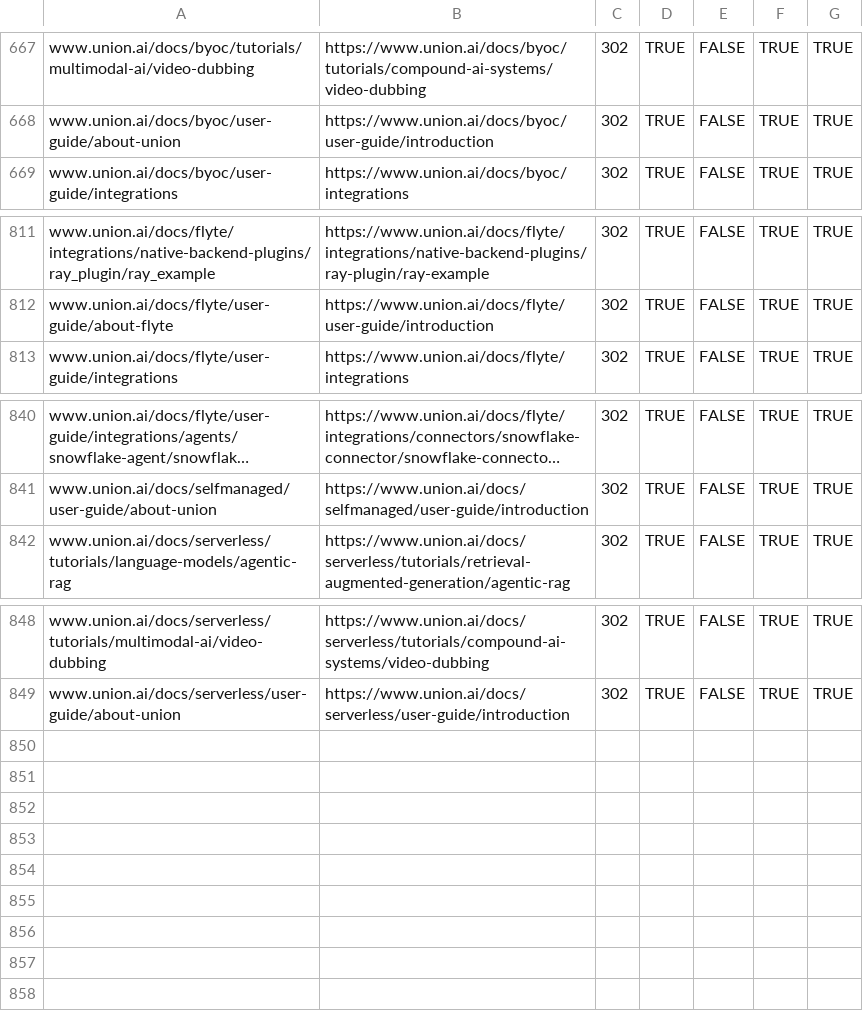
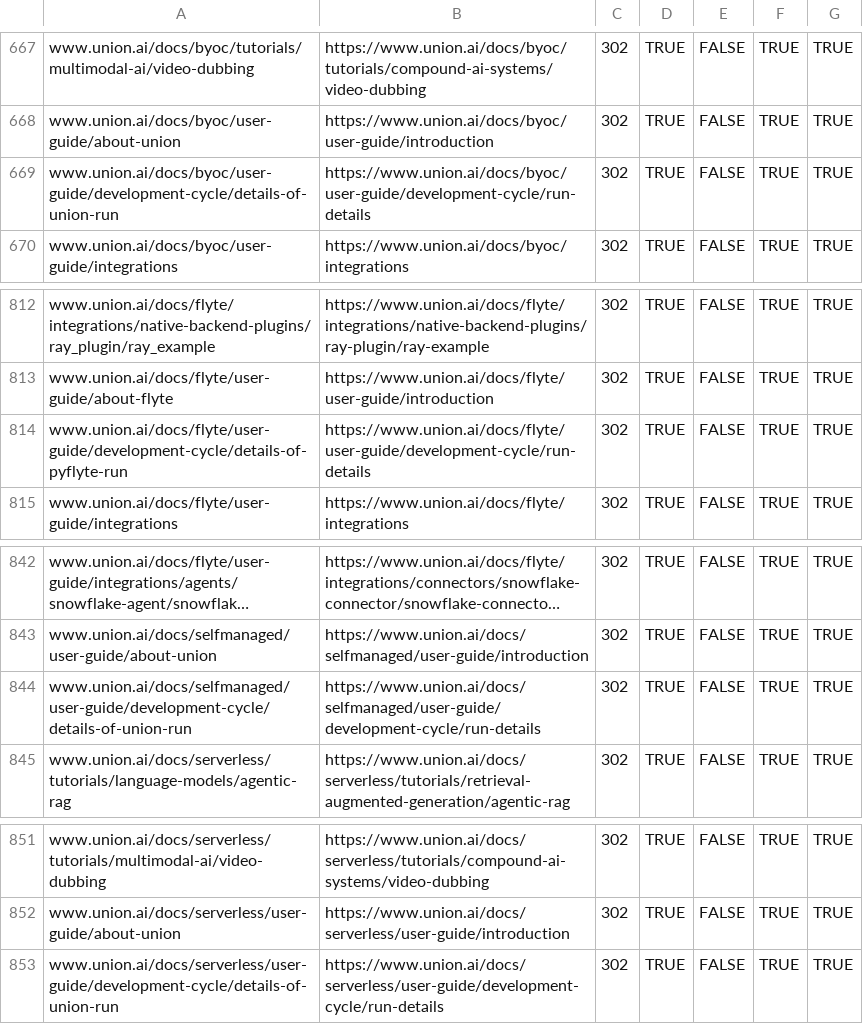
Before and after one commit to unionai/unionai-docs, a CSV file: redirects.csv, drawn as a sheet; only a part is shown, gaps mark what is left out; long unchanged cells end in …; the diff names each change by its address in the sheet, - before the commit and + after, or states it on an @@ line.

Commit message:
Combine run details pages into one
Signed-off-by: Peeter Piegaze <1153481+ppiegaze@users.noreply.github.com>

```diff
--- a/redirects.csv
+++ b/redirects.csv
+row 669: www.union.ai/docs/byoc/user-guide/development-cycle/details-of-union-run | https://www.union.ai/docs/byoc/user-guide/development-cycle/run-details | 302 | TRUE | FALSE | TRUE | TRUE
+row 814: www.union.ai/docs/flyte/user-guide/development-cycle/details-of-pyflyte-run | https://www.union.ai/docs/flyte/user-guide/development-cycle/run-details | 302 | TRUE | FALSE | TRUE | TRUE
+row 844: www.union.ai/docs/selfmanaged/user-guide/development-cycle/details-of-union-run | https://www.union.ai/docs/selfmanaged/user-guide/development-cycle/run-details | 302 | TRUE | FALSE | TRUE | TRUE
+row 853: www.union.ai/docs/serverless/user-guide/development-cycle/details-of-union-run | https://www.union.ai/docs/serverless/user-guide/development-cycle/run-details | 302 | TRUE | FALSE | TRUE | TRUE
```
Also changed, not shown: 2 other files.
